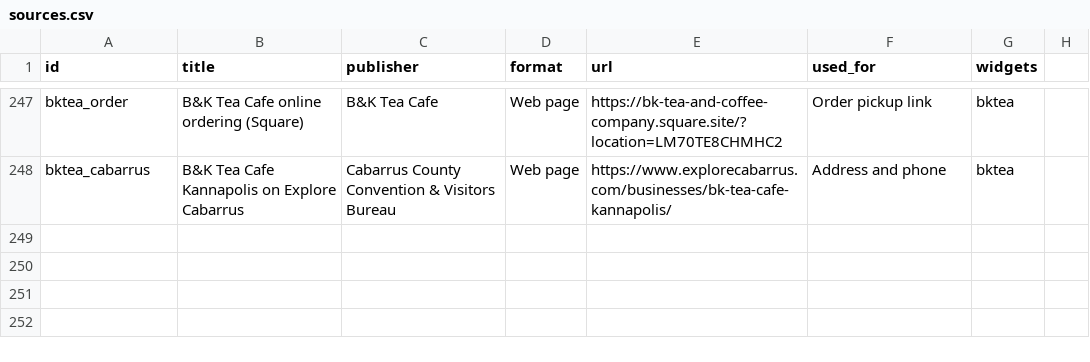
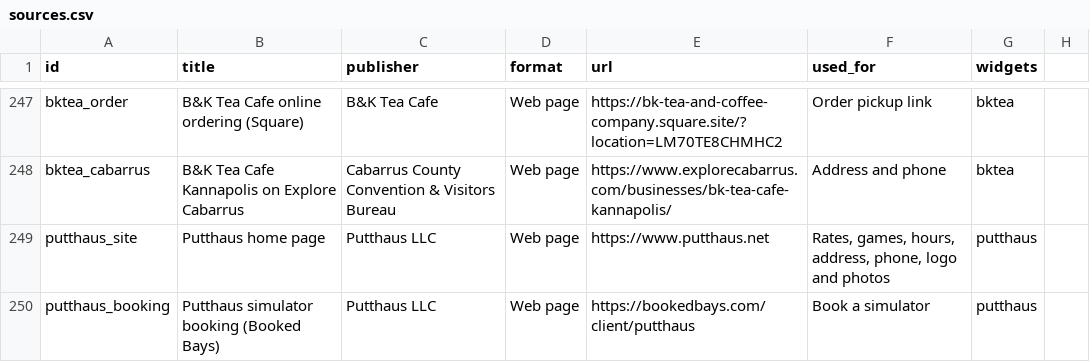
Before and after one commit to bradspry/kannapolis-dashboard, a CSV file: data/manual/sources.csv, drawn as a sheet; only a part is shown, gaps mark what is left out; the diff names each change by its address in the sheet, - before the commit and + after, or states it on an @@ line.

Commit message:
Putthaus: indoor mini golf and simulators (open now, today's rates, book a simulator, photos) on Entertainment and Home

```diff
--- a/data/manual/sources.csv
+++ b/data/manual/sources.csv
+row 249: putthaus_site | Putthaus home page | Putthaus LLC | Web page | https://www.putthaus.net | Rates, games, hours, address, phone, logo and photos | putthaus
+row 250: putthaus_booking | Putthaus simulator booking (Booked Bays) | Putthaus LLC | Web page | https://bookedbays.com/client/putthaus | Book a simulator | putthaus
```
Also changed, not shown: 16 other files.
